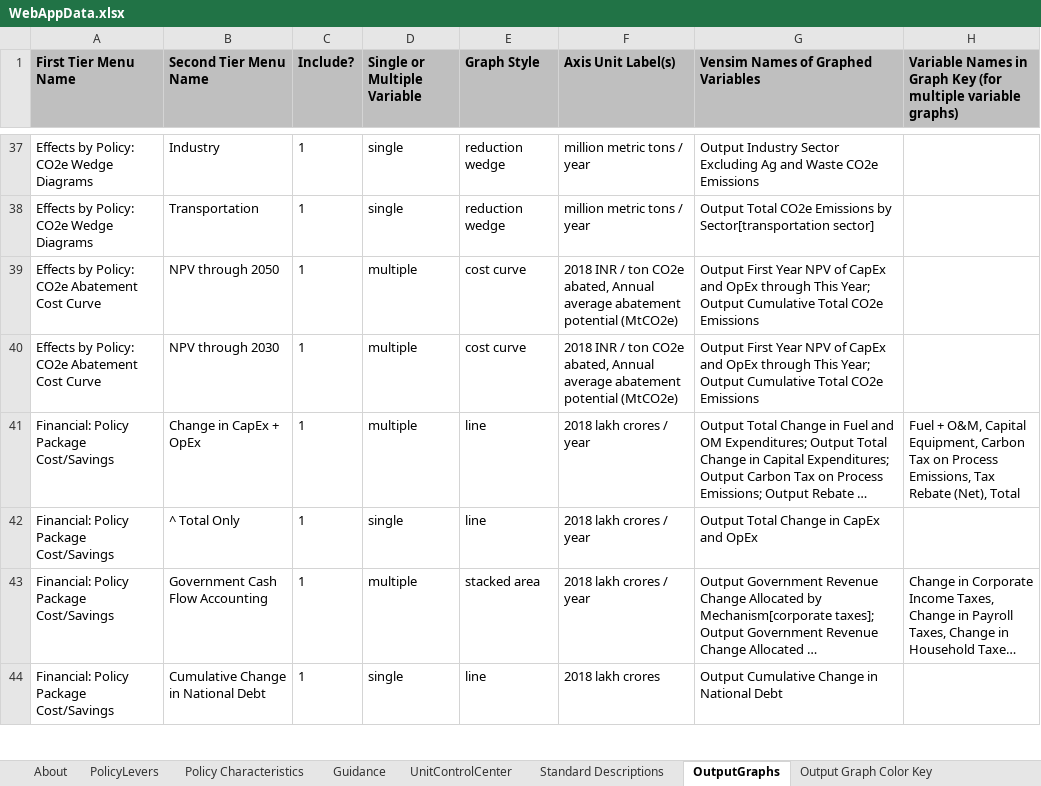
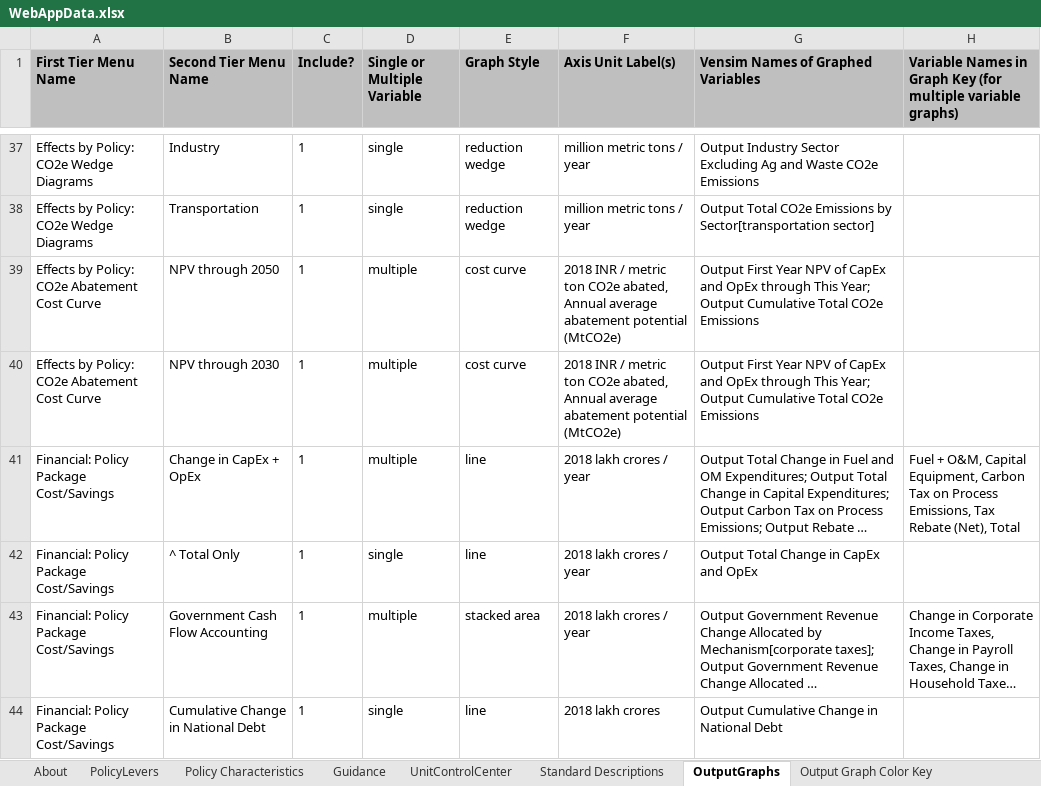
Before and after one commit to EnergyInnovation/eps-india, an Excel workbook: WebAppData.xlsx, sheet OutputGraphs, drawn as a sheet; only a part is shown, gaps mark what is left out; long unchanged cells end in …; values as stored, in another font and other column widths than the file's, no borders; conditional formats not drawn; the diff names each change by its address in the sheet, - before the commit and + after, or states it on an @@ line.

Commit message:
Clarification for cost curve units

```diff
--- a/WebAppData.xlsx (sheet OutputGraphs)
+++ b/WebAppData.xlsx (sheet OutputGraphs)
-F39:F40 (Axis Unit Label(s)): …INR / ton CO2e…
+F39:F40 (Axis Unit Label(s)): …INR / metric ton CO2e…
```
Also changed, not shown: sheet UnitControlCenter.
